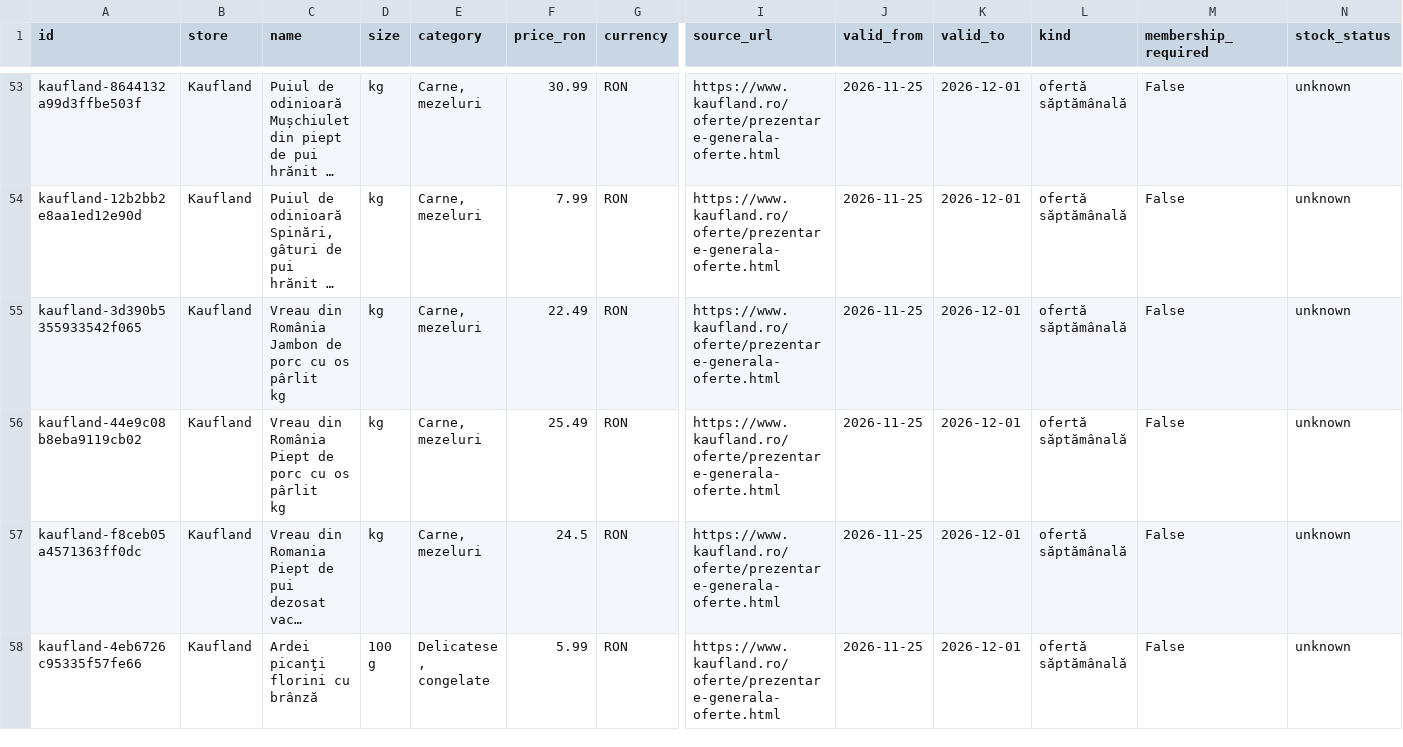
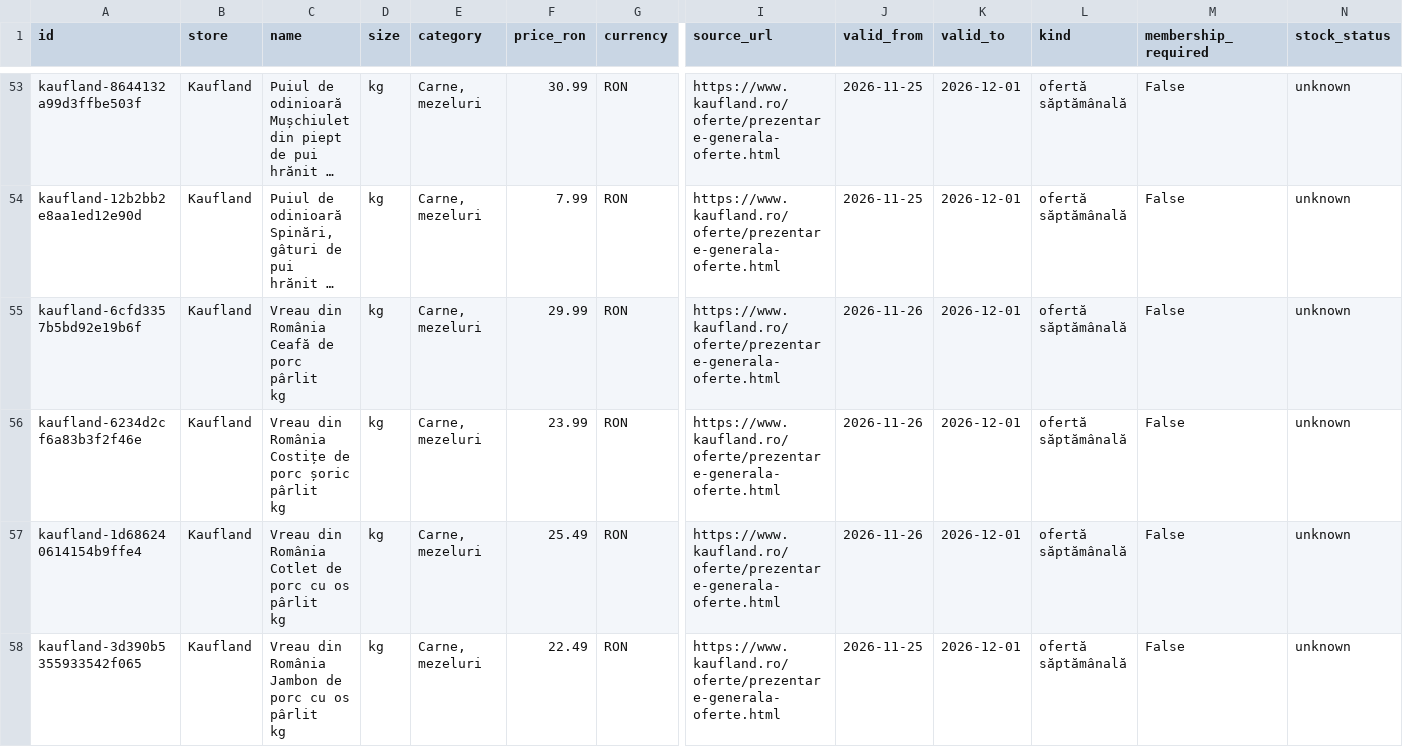
Before and after one commit to birisiu/BunPlan, a CSV file: data/kaufland_offers.csv, drawn as a sheet; only a part is shown, gaps mark what is left out; the shorter side is filled out with more unchanged rows; long unchanged cells end in …; rows hold the shown columns only; ↵ is a line break in a cell; the diff covers the shown part only; the diff names each change by its address in the sheet, - before the commit and + after, or states it on an @@ line.

Commit message:
data: update current Kaufland offers

```diff
--- a/data/kaufland_offers.csv
+++ b/data/kaufland_offers.csv
+row 55: kaufland-6cfd3357b5bd92e19b6f | Kaufland | Vreau din România Ceafă de porc pârlit ↵ kg | kg | Carne, mezeluri | 29.99 | RON | https://www.kaufland.ro/oferte/prezentare-generala-oferte.html | 2026-11-26 | 2026-12-01 | ofertă săptămânală | False | unknown
+row 56: kaufland-6234d2cf6a83b3f2f46e | Kaufland | Vreau din România Costițe de porc șoric pârlit ↵ kg | kg | Carne, mezeluri | 23.99 | RON | https://www.kaufland.ro/oferte/prezentare-generala-oferte.html | 2026-11-26 | 2026-12-01 | ofertă săptămânală | False | unknown
+row 57: kaufland-1d686240614154b9ffe4 | Kaufland | Vreau din România Cotlet de porc cu os pârlit ↵ kg | kg | Carne, mezeluri | 25.49 | RON | https://www.kaufland.ro/oferte/prezentare-generala-oferte.html | 2026-11-26 | 2026-12-01 | ofertă săptămânală | False | unknown
```
Also changed, not shown: 3 added rows and 1 removed row elsewhere in this file, docs/api/kaufland/kaufland_offers.csv, 2 other files.
